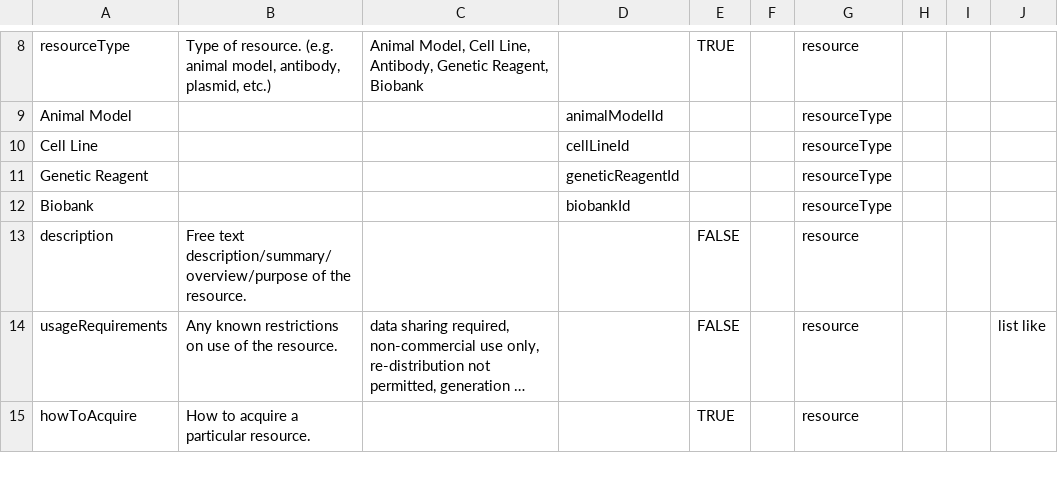
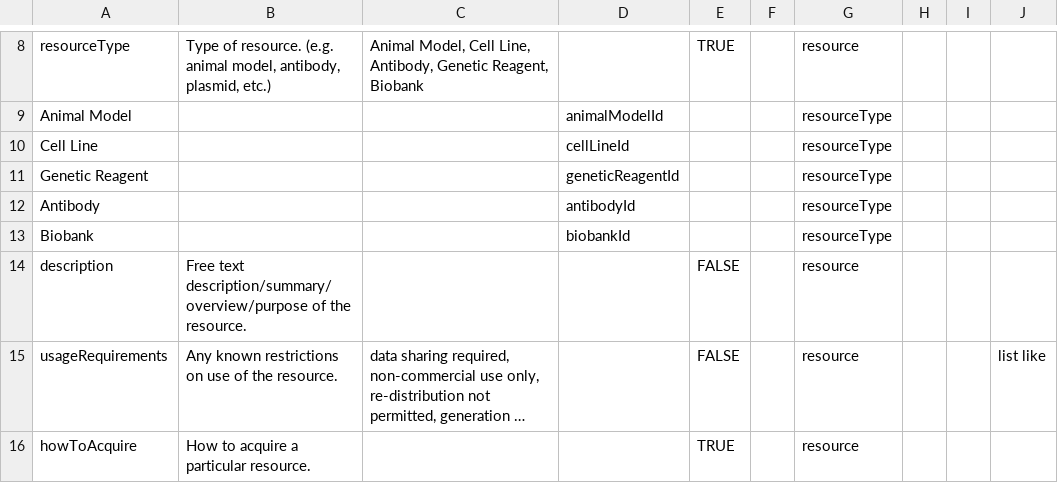
Before and after one commit to nf-osi/nf-research-tools-schema, a CSV file: nf_research_tools.rdb.model.csv, drawn as a sheet; only a part is shown, gaps mark what is left out; long unchanged cells end in …; the diff names each change by its address in the sheet, - before the commit and + after, or states it on an @@ line.

Commit message:
Update nf_research_tools.rdb.model.csv

```diff
--- a/nf_research_tools.rdb.model.csv
+++ b/nf_research_tools.rdb.model.csv
+row 12: Antibody |  |  | antibodyId |  |  | resourceType
```
